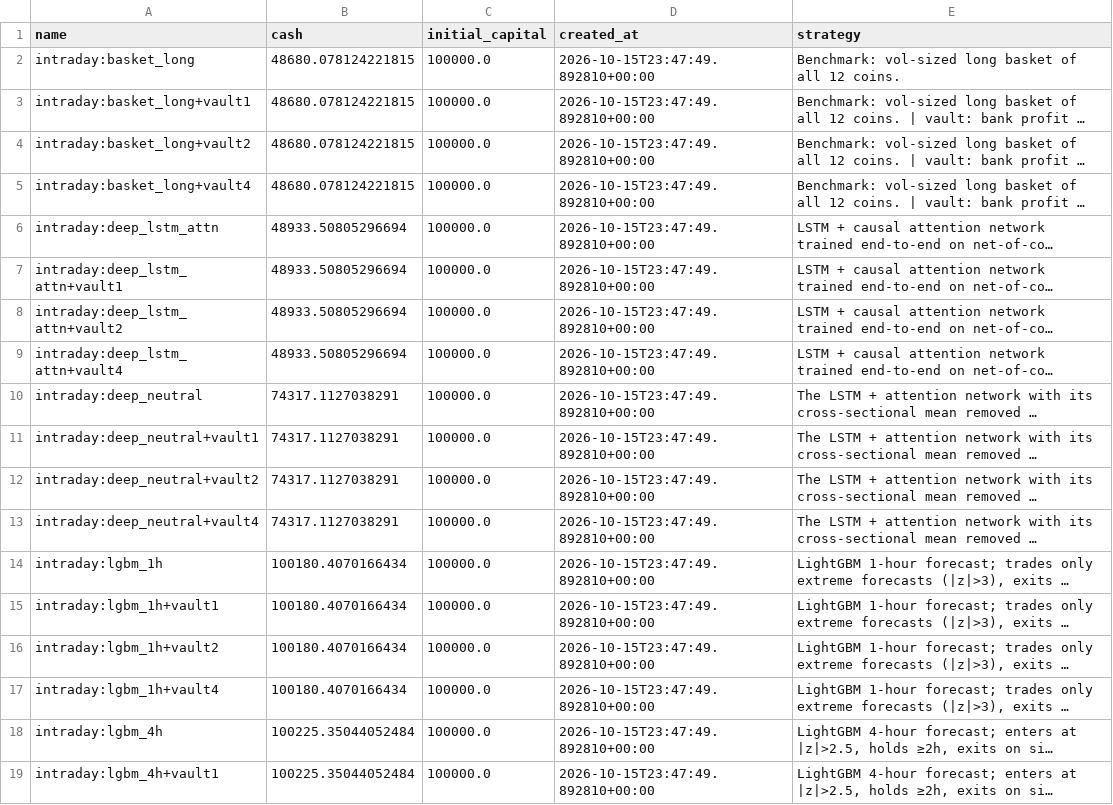
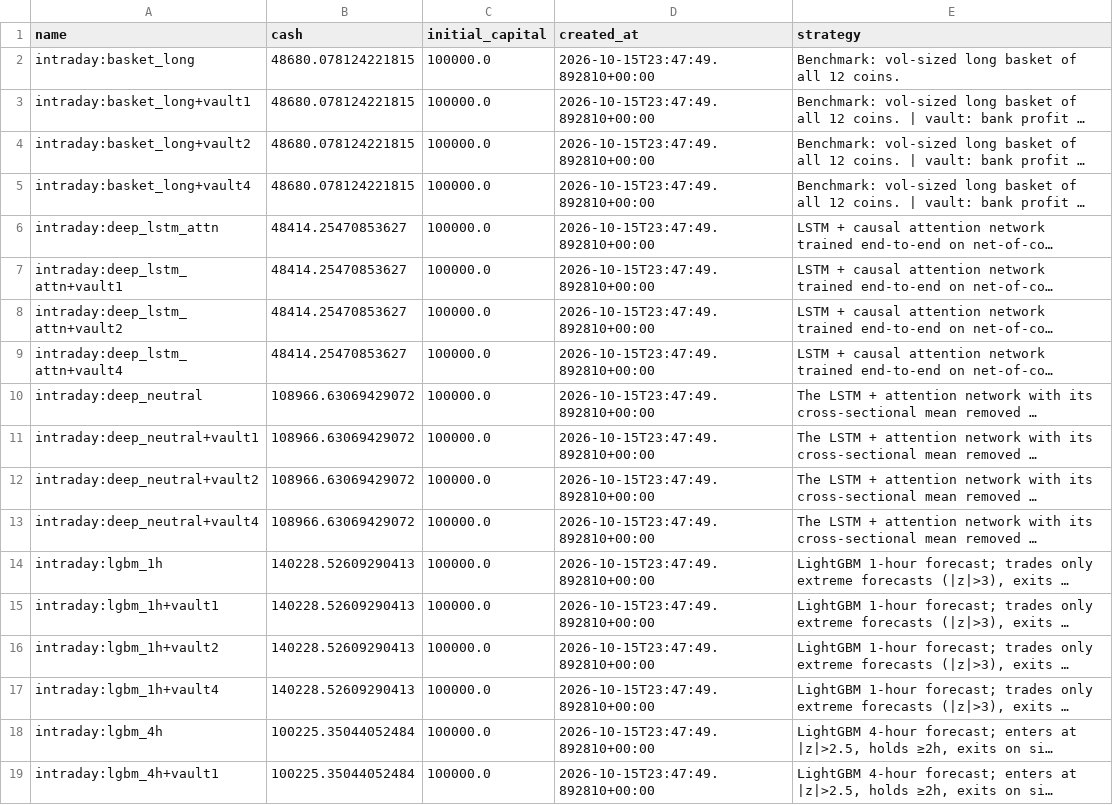
Before and after one commit to mazer12-afk/tradinglab, a CSV file: csv/intraday_accounts.csv, drawn as a sheet; only a part is shown; long unchanged cells end in …; the diff names each change by its address in the sheet, - before the commit and + after, or states it on an @@ line.

```diff
--- a/csv/intraday_accounts.csv
+++ b/csv/intraday_accounts.csv
-B6:B9 (cash): 48933.50805296694
+B6:B9 (cash): 48414.25470853627
-B10:B13 (cash): 74317.1127038291
+B10:B13 (cash): 108966.63069429072
-B14:B17 (cash): 100180.4070166434
+B14:B17 (cash): 140228.52609290413
```
Also changed, not shown: 11 other files.
